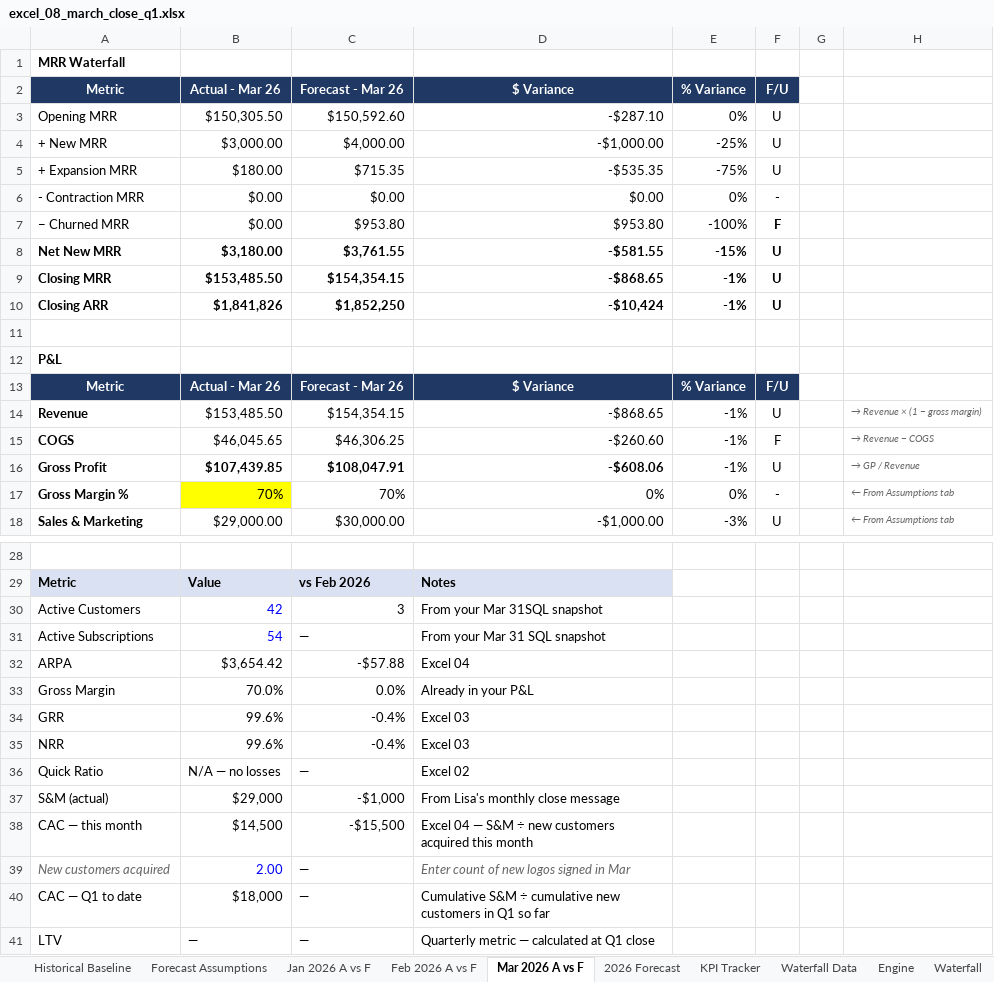
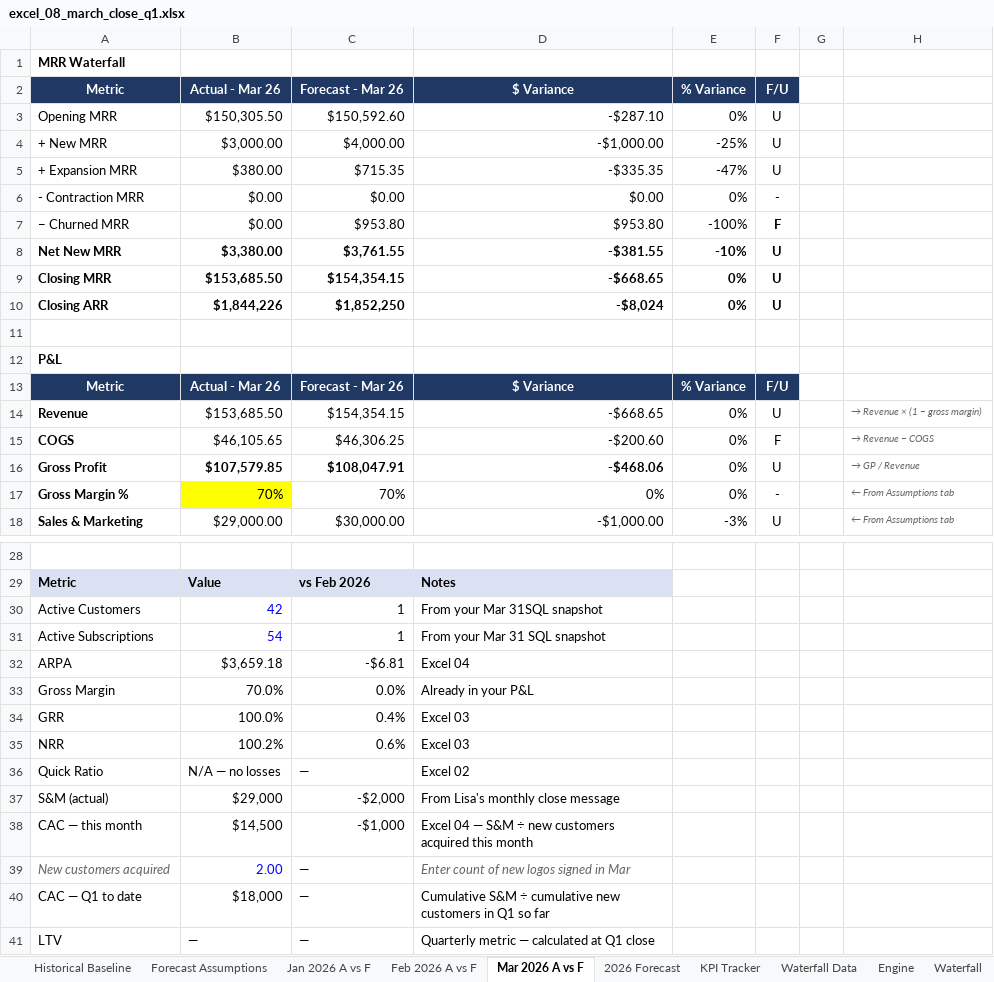
Before and after one commit to lnohand/idynamics-analyst-training, an Excel workbook: submissions/excel/excel_08_march_close_q1.xlsx, sheet Mar 2026 A vs F, drawn as a sheet; only a part is shown, gaps mark what is left out; values as stored, in another font and other column widths than the file's, no borders; the diff covers the shown part only; the diff names each change by its address in the sheet, - before the commit and + after, or states it on an @@ line.

Commit message:
Fixed 08 - March 2026 close + Q1 Roll-Up

```diff
--- a/submissions/excel/excel_08_march_close_q1.xlsx (sheet Mar 2026 A vs F)
+++ b/submissions/excel/excel_08_march_close_q1.xlsx (sheet Mar 2026 A vs F)
-B5: $180.00
+B5: $380.00
-D5: -$535.35
+D5: -$335.35
-E5: -75%
+E5: -47%
-B8: $3,180.00
+B8: $3,380.00
-D8: -$581.55
+D8: -$381.55
-E8: -15%
+E8: -10%
-B9: $153,485.50
+B9: $153,685.50
-D9: -$868.65
+D9: -$668.65
-E9:E10: -1%
+E9:E10: 0%
-B10: $1,841,826
+B10: $1,844,226
-D10: -$10,424
+D10: -$8,024
-B14: $153,485.50
+B14: $153,685.50
-D14: -$868.65
+D14: -$668.65
-E14:E16: -1%
+E14:E16: 0%
-B15: $46,045.65
+B15: $46,105.65
-D15: -$260.60
+D15: -$200.60
-B16: $107,439.85
+B16: $107,579.85
-D16: -$608.06
+D16: -$468.06
-C30: 3
+C30: 1
-C31: —
+C31: 1
-B32: $3,654.42
+B32: $3,659.18
-C32: -$57.88
+C32: -$6.81
-B34: 99.6%
+B34: 100.0%
-C34: -0.4%
+C34: 0.4%
-B35: 99.6%
+B35: 100.2%
-C35: -0.4%
+C35: 0.6%
-C37: -$1,000
+C37: -$2,000
-C38: -$15,500
+C38: -$1,000
```
Also changed, not shown: 20 edited cells elsewhere in this sheet, sheet KPI Tracker, sheet Waterfall Data, formulas that keep their value, 3 other files.
